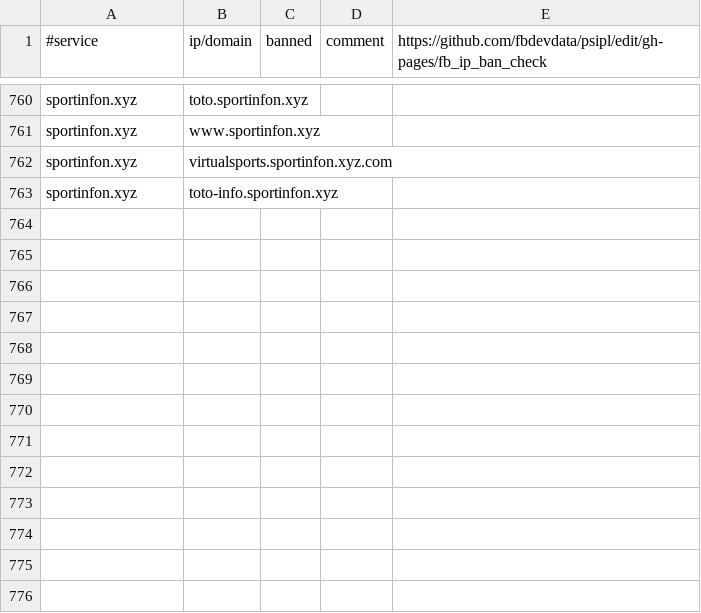
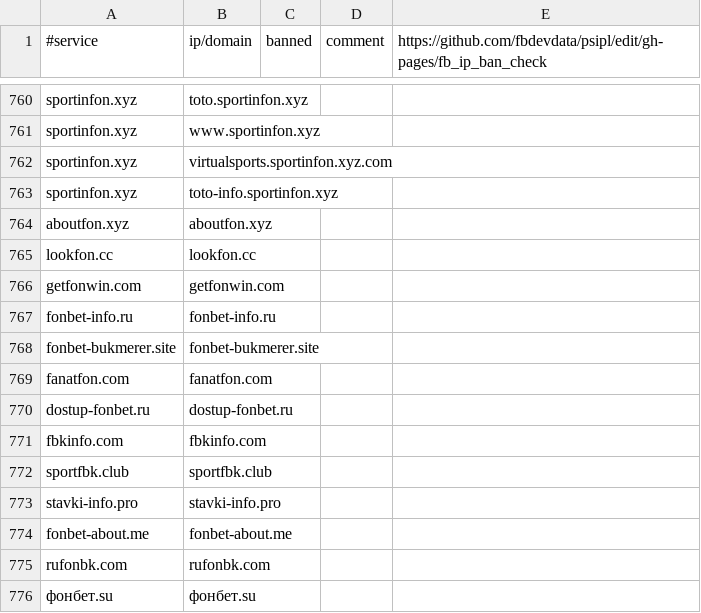
Before and after one commit to fbdevdata/psipl, a CSV file: fb_ip_ban_check.csv, drawn as a sheet; only a part is shown, gaps mark what is left out; the diff names each change by its address in the sheet, - before the commit and + after, or states it on an @@ line.

Commit message:
Update fb_ip_ban_check.csv

```diff
--- a/fb_ip_ban_check.csv
+++ b/fb_ip_ban_check.csv
+row 764: aboutfon.xyz | aboutfon.xyz
+row 765: lookfon.cc | lookfon.cc
+row 766: getfonwin.com | getfonwin.com
+row 767: fonbet-info.ru | fonbet-info.ru
+row 768: fonbet-bukmerer.site | fonbet-bukmerer.site
+row 769: fanatfon.com | fanatfon.com
+row 770: dostup-fonbet.ru | dostup-fonbet.ru
+row 771: fbkinfo.com | fbkinfo.com
+row 772: sportfbk.club | sportfbk.club
+row 773: stavki-info.pro | stavki-info.pro
+row 774: fonbet-about.me | fonbet-about.me
+row 775: rufonbk.com | rufonbk.com
+row 776: фонбет.su | фонбет.su
```
